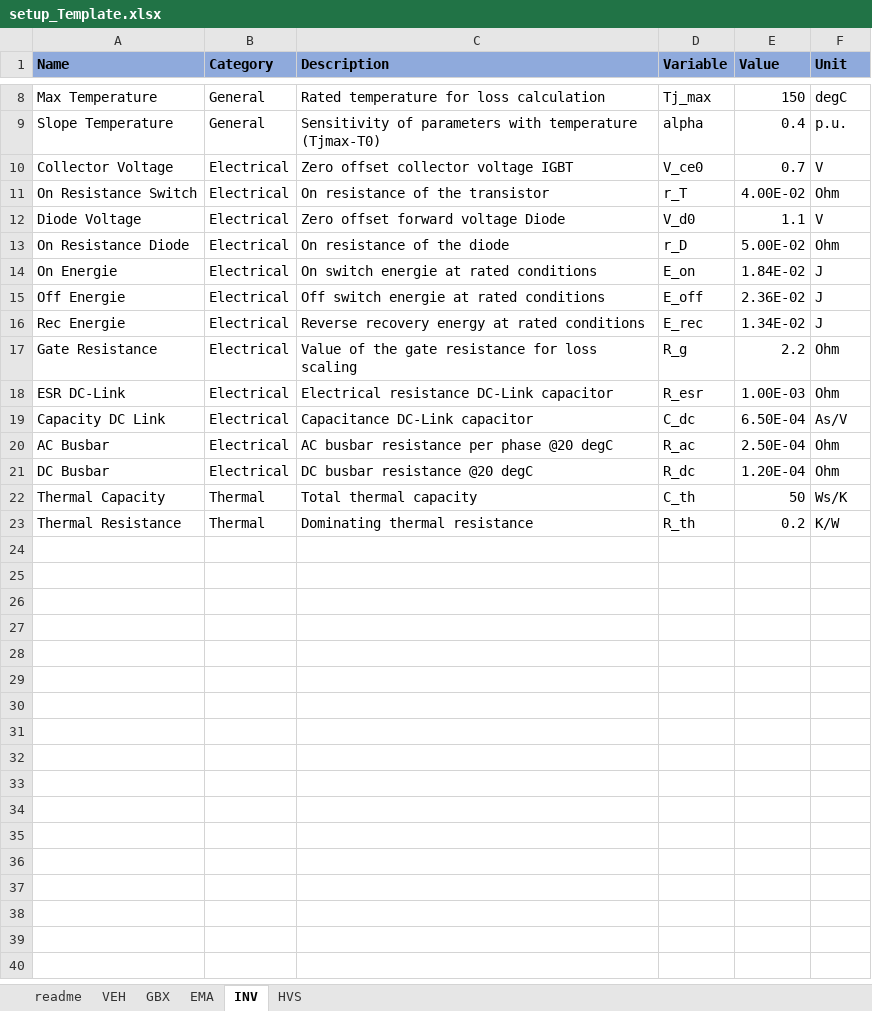
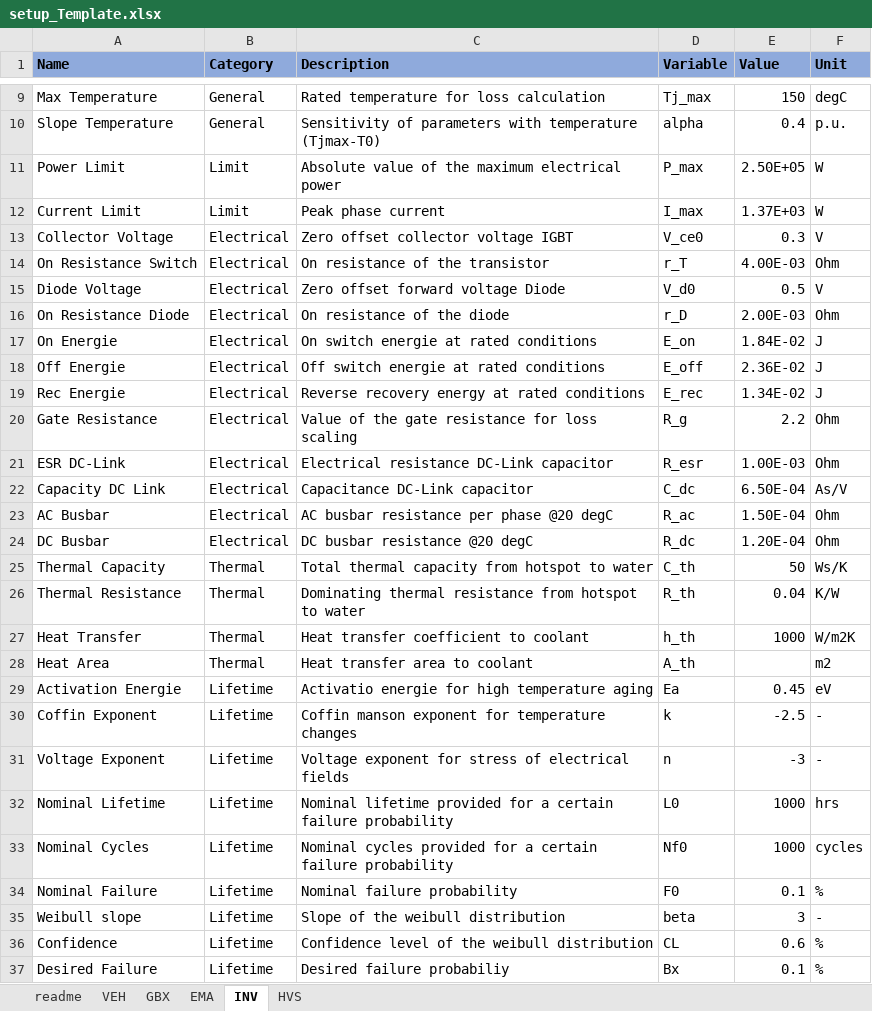
Before and after one commit to pascme05/PyEVPowerKit, an Excel workbook: setup/setup_Template.xlsx, sheet INV, drawn as a sheet; only a part is shown, gaps mark what is left out; values as stored, in another font and other column widths than the file's, no borders; addresses are those after the commit; the diff covers the shown part only; the diff names each change by its address in the sheet, - before the commit and + after, or states it on an @@ line.

```diff
--- a/setup/setup_Template.xlsx (sheet INV)
+++ b/setup/setup_Template.xlsx (sheet INV)
+row 11: Power Limit | Limit | Absolute value of the maximum electrical power | P_max | 2.50E+05 | W
+row 12: Current Limit | Limit | Peak phase current | I_max | 1.37E+03 | W
-E13 (Value): 0.7
+E13 (Value): 0.3
-E14 (Value): 4.00E-02
+E14 (Value): 4.00E-03
-E15 (Value): 1.1
+E15 (Value): 0.5
-E16 (Value): 5.00E-02
+E16 (Value): 2.00E-03
-E23 (Value): 2.50E-04
+E23 (Value): 1.50E-04
-C25 (Description): Total thermal capacity
+C25 (Description): Total thermal capacity from hotspot to water
-C26 (Description): Dominating thermal resistance
+C26 (Description): Dominating thermal resistance from hotspot to water
-E26 (Value): 0.2
+E26 (Value): 0.04
+row 27: Heat Transfer | Thermal | Heat transfer coefficient to coolant | h_th | 1000 | W/m2K
+row 28: Heat Area | Thermal | Heat transfer area to coolant | A_th |  | m2
+row 29: Activation Energie | Lifetime | Activatio energie for high temperature aging | Ea | 0.45 | eV
+row 30: Coffin Exponent | Lifetime | Coffin manson exponent for temperature changes | k | -2.5 | -
+row 31: Voltage Exponent | Lifetime | Voltage exponent for stress of electrical fields | n | -3 | -
+row 32: Nominal Lifetime | Lifetime | Nominal lifetime provided for a certain failure probability | L0 | 1000 | hrs
+row 33: Nominal Cycles | Lifetime | Nominal cycles provided for a certain failure probability | Nf0 | 1000 | cycles
+row 34: Nominal Failure | Lifetime | Nominal failure probability | F0 | 0.1 | %
+row 35: Weibull slope | Lifetime | Slope of the weibull distribution | beta | 3 | -
+row 36: Confidence | Lifetime | Confidence level of the weibull distribution | CL | 0.6 | %
+row 37: Desired Failure | Lifetime | Desired failure probabiliy | Bx | 0.1 | %
```
Also changed, not shown: 1 added row elsewhere in this sheet, sheet EMA, sheet HVS, sheet GBX, sheet VEH, 19 other files.
